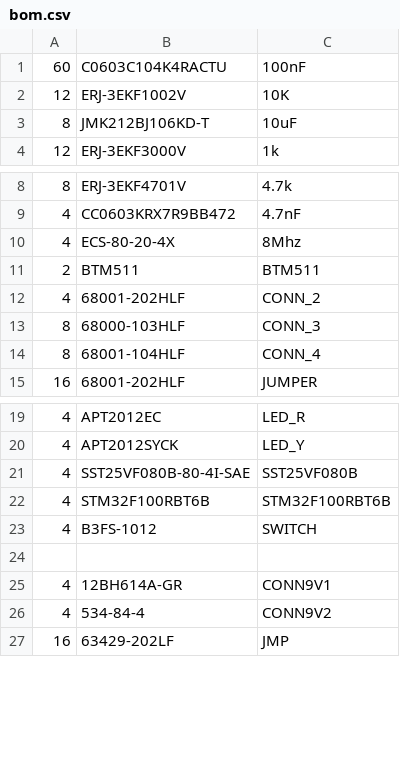
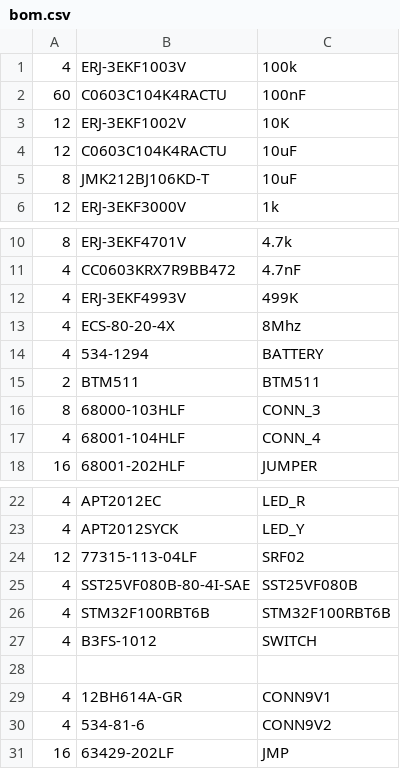
Before and after one commit to marcos-paltatech/sonar-invidentes, a CSV file: hardware/doc/bom.csv (was hardware/bom.csv), drawn as a sheet; only a part is shown, gaps mark what is left out.

```diff
--- a/hardware/bom.csv
+++ b/hardware/doc/bom.csv
@@ -1,3 +1,5 @@
+4,ERJ-3EKF1003V,100k
 60,C0603C104K4RACTU,100nF
 12,ERJ-3EKF1002V,10K
+12,C0603C104K4RACTU,10uF
 8,JMK212BJ106KD-T,10uF
@@ -9,7 +11,8 @@
 4,CC0603KRX7R9BB472,4.7nF
+4,ERJ-3EKF4993V,499K
 4,ECS-80-20-4X,8Mhz
+4,534-1294,BATTERY
 2,BTM511,BTM511
-4,68001-202HLF,CONN_2
 8,68000-103HLF,CONN_3
-8,68001-104HLF,CONN_4
+4,68001-104HLF,CONN_4
 16,68001-202HLF,JUMPER
@@ -20,2 +23,3 @@
 4,APT2012SYCK,LED_Y
+12,77315-113-04LF,SRF02
 4,SST25VF080B-80-4I-SAE,SST25VF080B
@@ -25,3 +29,3 @@
 4,12BH614A-GR,CONN9V1
-4,534-84-4,CONN9V2
+4,534-81-6,CONN9V2
 16,63429-202LF,JMP
```
Also changed, not shown: 21 other files.
